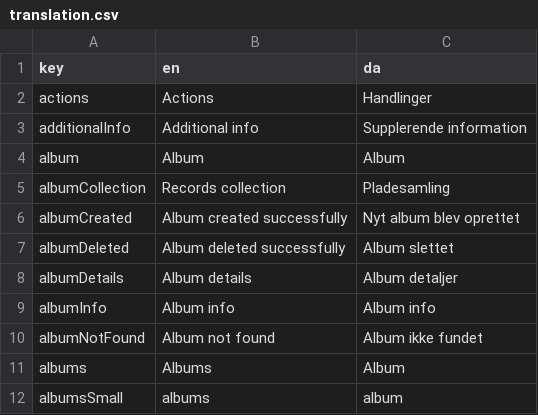
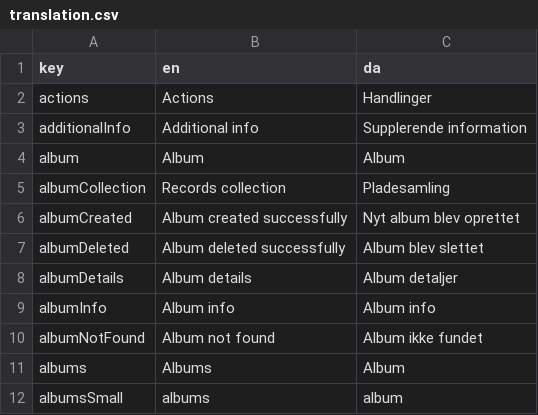
Before and after one commit to jardenna/Records, a CSV file: src/locales/translation.csv, drawn as a sheet; only a part is shown.

Commit message:
name for deleted album

```diff
--- a/src/locales/translation.csv
+++ b/src/locales/translation.csv
@@ -6,3 +6,3 @@ albumCollection;Records collection;Pladesamling
 albumCreated;Album created successfully;Nyt album blev oprettet
-albumDeleted;Album deleted successfully;Album slettet
+albumDeleted;Album deleted successfully;Album blev slettet
 albumDetails;Album details;Album detaljer
```
Also changed, not shown: 1 other file.
